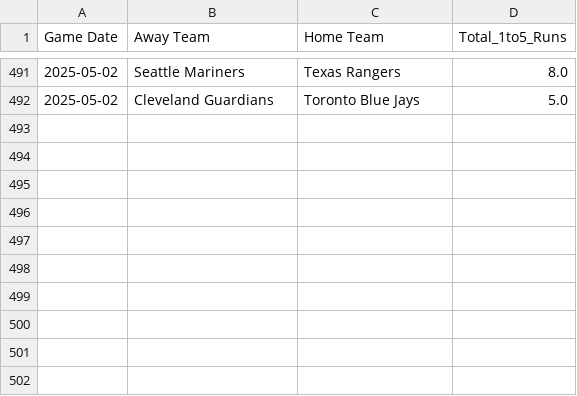
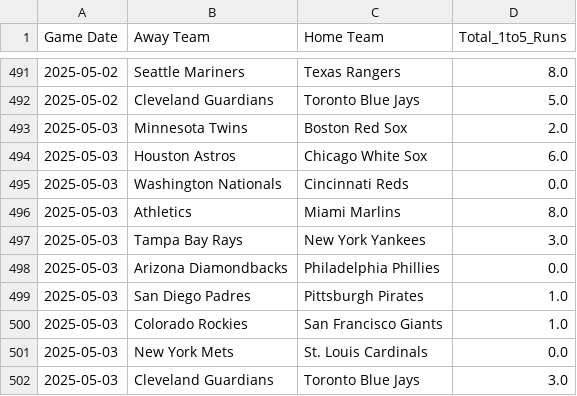
Before and after one commit to radgator13/boosted-innings-1-5, a CSV file: data/mlb_boxscores_1to5.csv, drawn as a sheet; only a part is shown, gaps mark what is left out; the diff names each change by its address in the sheet, - before the commit and + after, or states it on an @@ line.

```diff
--- a/data/mlb_boxscores_1to5.csv
+++ b/data/mlb_boxscores_1to5.csv
+row 493: 2025-05-03 | Minnesota Twins | Boston Red Sox | 2.0
+row 494: 2025-05-03 | Houston Astros | Chicago White Sox | 6.0
+row 495: 2025-05-03 | Washington Nationals | Cincinnati Reds | 0.0
+row 496: 2025-05-03 | Athletics | Miami Marlins | 8.0
+row 497: 2025-05-03 | Tampa Bay Rays | New York Yankees | 3.0
+row 498: 2025-05-03 | Arizona Diamondbacks | Philadelphia Phillies | 0.0
+row 499: 2025-05-03 | San Diego Padres | Pittsburgh Pirates | 1.0
+row 500: 2025-05-03 | Colorado Rockies | San Francisco Giants | 1.0
+row 501: 2025-05-03 | New York Mets | St. Louis Cardinals | 0.0
+row 502: 2025-05-03 | Cleveland Guardians | Toronto Blue Jays | 3.0
```
Also changed, not shown: data/mlb_boxscores_full.csv, data/mlb_predictions.csv, 4 other files.
